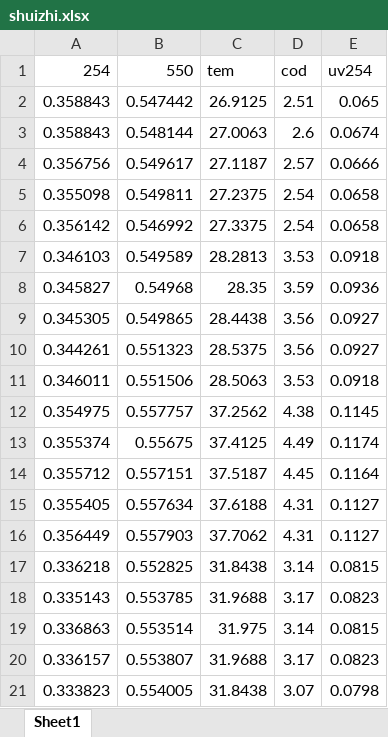
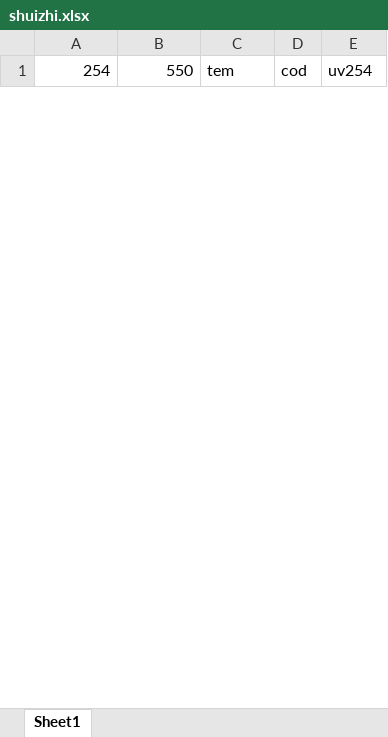
Before and after one commit to 1807676448/Water_Python, an Excel workbook: shuizhi.xlsx, sheet Sheet1, drawn as a sheet; only a part is shown; values as stored, in another font and other column widths than the file's, no borders; removed rows and columns are numbered as before the commit, all else as after; the diff covers the shown part only; the diff names each change by its address in the sheet, - before the commit and + after, or states it on an @@ line.

```diff
--- a/shuizhi.xlsx (sheet Sheet1)
+++ b/shuizhi.xlsx (sheet Sheet1)
-row 2: 0.358843 | 0.547442 | 26.9125 | 2.51 | 0.065
-row 3: 0.358843 | 0.548144 | 27.0063 | 2.6 | 0.0674
-row 4: 0.356756 | 0.549617 | 27.1187 | 2.57 | 0.0666
-row 5: 0.355098 | 0.549811 | 27.2375 | 2.54 | 0.0658
-row 6: 0.356142 | 0.546992 | 27.3375 | 2.54 | 0.0658
-row 7: 0.346103 | 0.549589 | 28.2813 | 3.53 | 0.0918
-row 8: 0.345827 | 0.54968 | 28.35 | 3.59 | 0.0936
-row 9: 0.345305 | 0.549865 | 28.4438 | 3.56 | 0.0927
-row 10: 0.344261 | 0.551323 | 28.5375 | 3.56 | 0.0927
-row 11: 0.346011 | 0.551506 | 28.5063 | 3.53 | 0.0918
-row 12: 0.354975 | 0.557757 | 37.2562 | 4.38 | 0.1145
-row 13: 0.355374 | 0.55675 | 37.4125 | 4.49 | 0.1174
-row 14: 0.355712 | 0.557151 | 37.5187 | 4.45 | 0.1164
-row 15: 0.355405 | 0.557634 | 37.6188 | 4.31 | 0.1127
-row 16: 0.356449 | 0.557903 | 37.7062 | 4.31 | 0.1127
-row 17: 0.336218 | 0.552825 | 31.8438 | 3.14 | 0.0815
-row 18: 0.335143 | 0.553785 | 31.9688 | 3.17 | 0.0823
-row 19: 0.336863 | 0.553514 | 31.975 | 3.14 | 0.0815
-row 20: 0.336157 | 0.553807 | 31.9688 | 3.17 | 0.0823
-row 21: 0.333823 | 0.554005 | 31.8438 | 3.07 | 0.0798
```
Also changed, not shown: 47 added rows and 30 removed rows elsewhere in this sheet, 9 other files.
